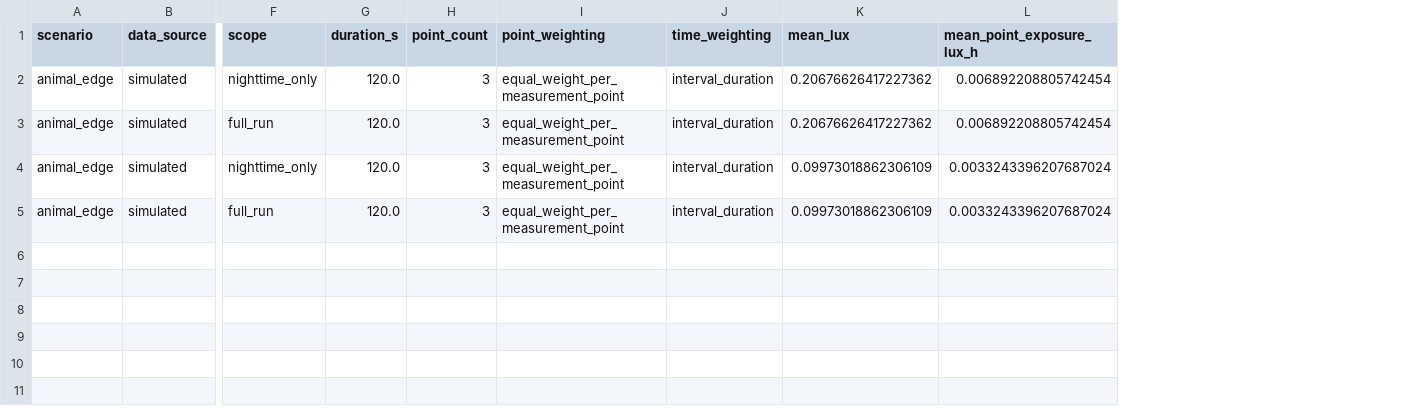
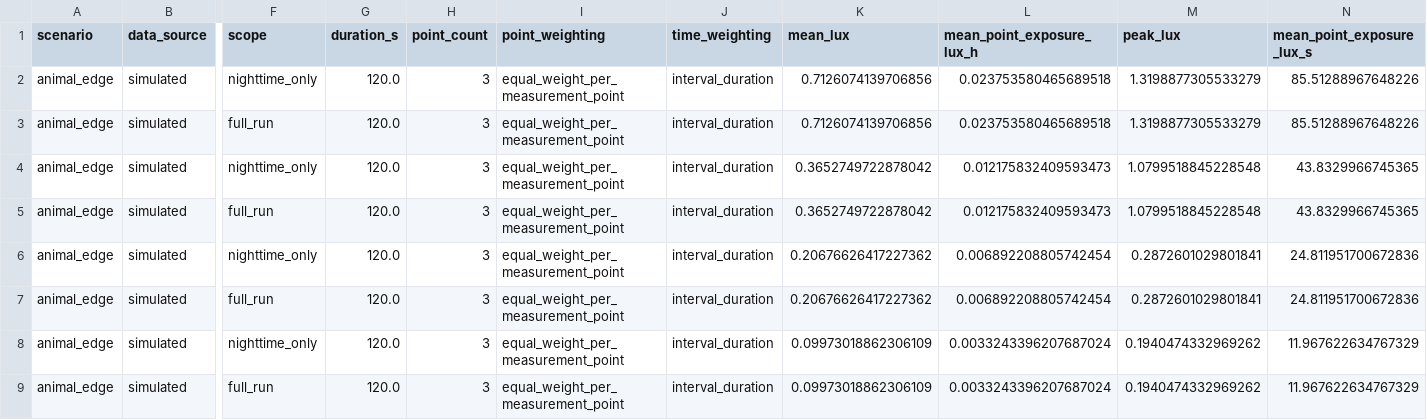
Before and after one commit to Nadsyuhamus/NightWise_Fanabuilders, a CSV file: outputs/animal_edge/habitat_summary.csv, drawn as a sheet; only a part is shown, gaps mark what is left out; addresses are those after the commit; rows hold the shown columns only; the diff names each change by its address in the sheet, - before the commit and + after, or states it on an @@ line.

```diff
--- a/outputs/animal_edge/habitat_summary.csv
+++ b/outputs/animal_edge/habitat_summary.csv
+column M (peak_lux), rows 6-9: 0.2872601029801841 | 0.2872601029801841 | 0.1940474332969262 | 0.1940474332969262
+column N (mean_point_exposure_lux_s), rows 6-9: 24.811951700672836 | 24.811951700672836 | 11.967622634767329 | 11.967622634767329
+row 2: animal_edge | simulated | nighttime_only | 120.0 | 3 | equal_weight_per_measurement_point | interval_duration | 0.7126074139706856 | 0.023753580465689518 | 1.3198877305533279 | 85.51288967648226
+row 3: animal_edge | simulated | full_run | 120.0 | 3 | equal_weight_per_measurement_point | interval_duration | 0.7126074139706856 | 0.023753580465689518 | 1.3198877305533279 | 85.51288967648226
+row 4: animal_edge | simulated | nighttime_only | 120.0 | 3 | equal_weight_per_measurement_point | interval_duration | 0.3652749722878042 | 0.012175832409593473 | 1.0799518845228548 | 43.8329966745365
+row 5: animal_edge | simulated | full_run | 120.0 | 3 | equal_weight_per_measurement_point | interval_duration | 0.3652749722878042 | 0.012175832409593473 | 1.0799518845228548 | 43.8329966745365
```
Also changed, not shown: outputs/day_night_cycle/habitat_summary.csv, outputs/one_pedestrian/habitat_summary.csv, 13 other files.
